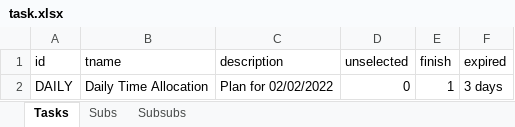
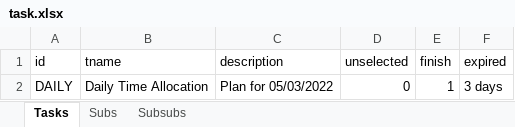
Before and after one commit to thinhhoang95/pay-me, an Excel workbook: task.xlsx, sheet Tasks, drawn as a sheet; values as stored, in another font and other column widths than the file's, no borders; the diff names each change by its address in the sheet, - before the commit and + after, or states it on an @@ line.

```diff
--- a/task.xlsx (sheet Tasks)
+++ b/task.xlsx (sheet Tasks)
-C2 (description): Plan for 02/02/2022
+C2 (description): Plan for 05/03/2022
```
Also changed, not shown: sheet Subs, sheet Subsubs, formulas that keep their value, 6 other files.
